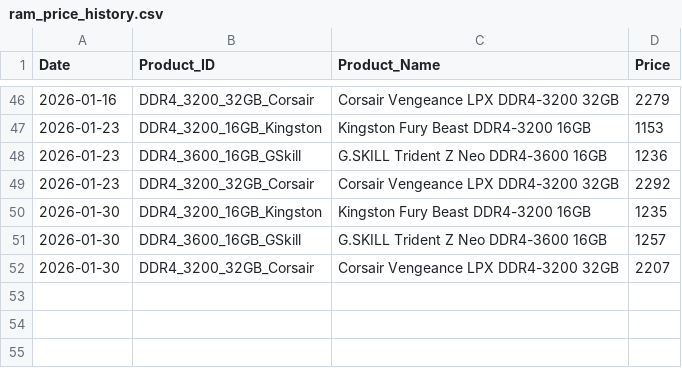
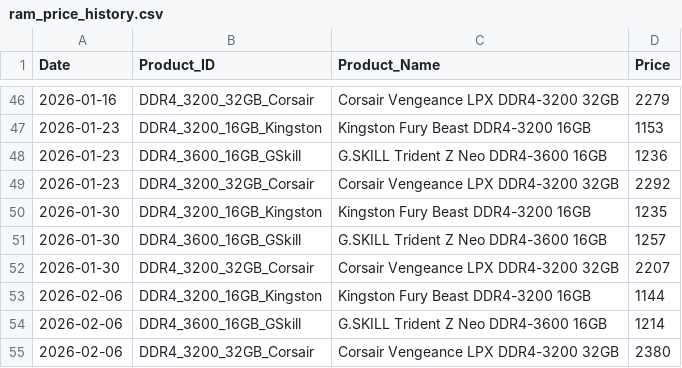
Before and after one commit to s9715614-wq/ram-price-tracker, a CSV file: ram_price_history.csv, drawn as a sheet; only a part is shown, gaps mark what is left out; the diff names each change by its address in the sheet, - before the commit and + after, or states it on an @@ line.

```diff
--- a/ram_price_history.csv
+++ b/ram_price_history.csv
+row 53: 2026-02-06 | DDR4_3200_16GB_Kingston | Kingston Fury Beast DDR4-3200 16GB | 1144
+row 54: 2026-02-06 | DDR4_3600_16GB_GSkill | G.SKILL Trident Z Neo DDR4-3600 16GB | 1214
+row 55: 2026-02-06 | DDR4_3200_32GB_Corsair | Corsair Vengeance LPX DDR4-3200 32GB | 2380
```
Also changed, not shown: 2 other files.
